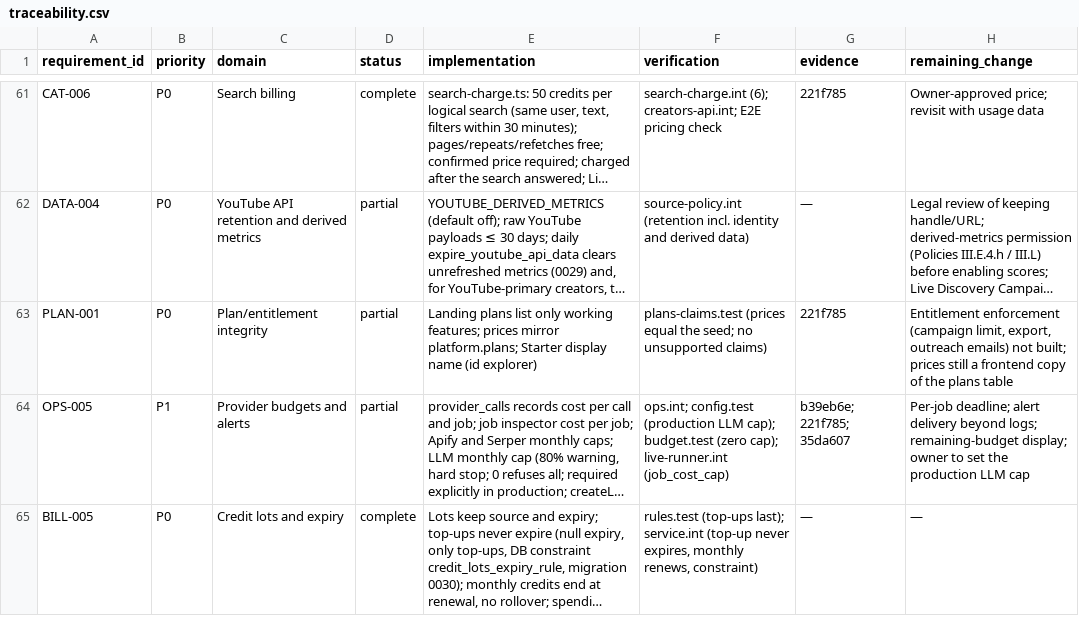
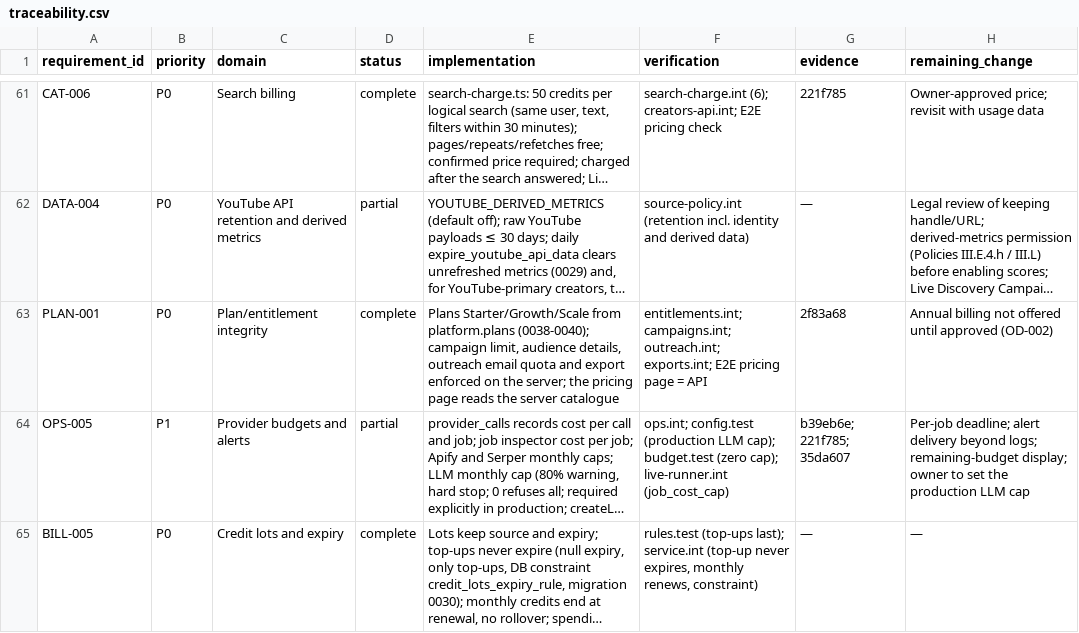
Before and after one commit to alisaadkhan/OMEGA, a CSV file: docs/readiness/traceability.csv, drawn as a sheet; only a part is shown, gaps mark what is left out; long unchanged cells end in …; the diff covers the shown part only; the diff names each change by its address in the sheet, - before the commit and + after, or states it on an @@ line.

Commit message:
DOC-01: correct stale records and close the documentation discrepancies
README: PostgreSQL search by default, no Meilisearch Cloud, audience estimates off, Live Discovery sizes 5/10/15,
price rule and 15-minute cache. Readiness README section 0 brought to the current state (alerts, exposure check,
restore, recovery, legal drafts, ADR-0001); Search marked Built / not accepted. Traceability rows CREDIT-003,
OPS-001, STAFF-001, PLAN-001, PERF-002, ELIG-001 updated with evidence. progress.md lists every DIS item with its
resolution or the owner decision it waits for.

```diff
--- a/docs/readiness/traceability.csv
+++ b/docs/readiness/traceability.csv
-D63 (status): partial
+D63 (status): complete
-E63 (implementation): Landing plans list only working features; prices mirror platform.plans; Starter display name (id explorer)
+E63 (implementation): Plans Starter/Growth/Scale from platform.plans (0038-0040); campaign limit, audience details, outreach email quota and export enforced on the server; the pricing page reads the server catalogue
-F63 (verification): plans-claims.test (prices equal the seed; no unsupported claims)
+F63 (verification): entitlements.int; campaigns.int; outreach.int; exports.int; E2E pricing page = API
-G63 (evidence): 221f785
+G63 (evidence): 2f83a68
-H63 (remaining_change): Entitlement enforcement (campaign limit, export, outreach emails) not built; prices still a frontend copy of the plans table
+H63 (remaining_change): Annual billing not offered until approved (OD-002)
```
Also changed, not shown: 21 edited cells elsewhere in this file, 3 other files.
